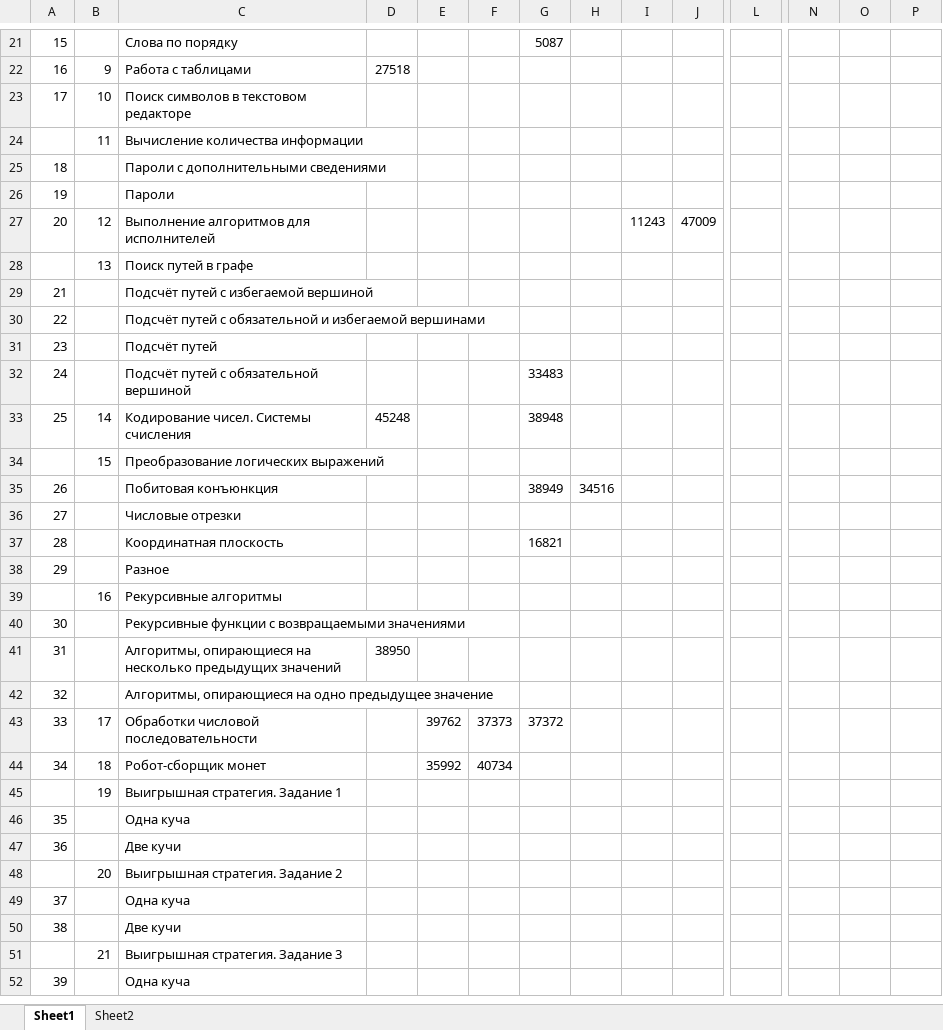
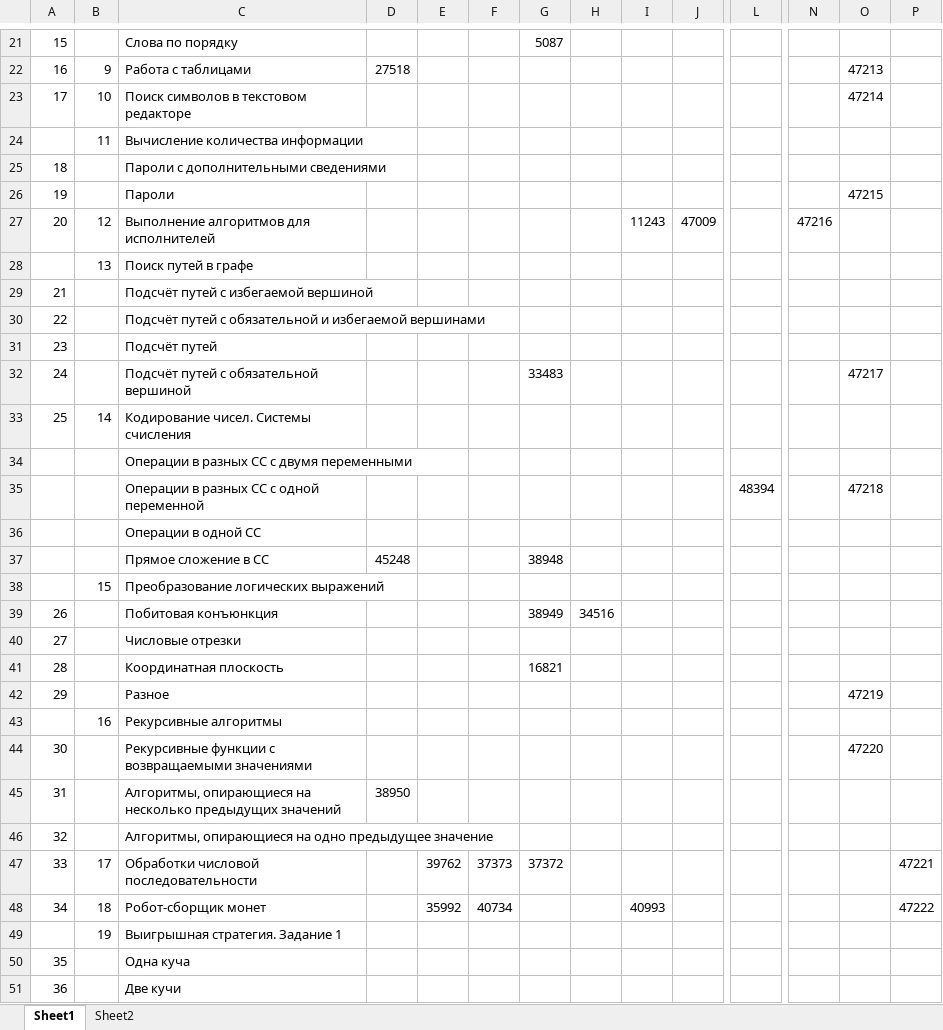
Before and after one commit to Ignat-Smotritskii/EGE, an Excel workbook: ЕГЭ Игнат Смотрицкий.xlsx, sheet Sheet1, drawn as a sheet; only a part is shown, gaps mark what is left out; the shorter side is filled out with more unchanged rows; values as stored, in another font and other column widths than the file's, no cell formats; addresses are those after the commit; rows hold the shown columns only; the diff covers the shown part only; the diff names each change by its address in the sheet, - before the commit and + after, or states it on an @@ line.

```diff
--- a/ЕГЭ Игнат Смотрицкий.xlsx (sheet Sheet1)
+++ b/ЕГЭ Игнат Смотрицкий.xlsx (sheet Sheet1)
-O22: (empty)
+O22: 47213
-O23: (empty)
+O23: 47214
-O26: (empty)
+O26: 47215
-N27: (empty)
+N27: 47216
-O32: (empty)
+O32: 47217
-D33: 45248
+D33: (empty)
-G33: 38948
+G33: (empty)
+row 34:  |  | Операции в разных СС с двумя переменными
+row 35:  |  | Операции в разных СС с одной переменной |  |  |  |  |  |  |  | 48394 |  | 47218
+row 36:  |  | Операции в одной СС
+row 37:  |  | Прямое сложение в СС | 45248 |  |  | 38948
-O42: (empty)
+O42: 47219
-O44: (empty)
+O44: 47220
-P47: (empty)
+P47: 47221
-I48: (empty)
+I48: 40993
-P48: (empty)
+P48: 47222
```
Also changed, not shown: 1 added row, 1 removed row and 18 edited cells elsewhere in this sheet, cell formats, 4 other files.
